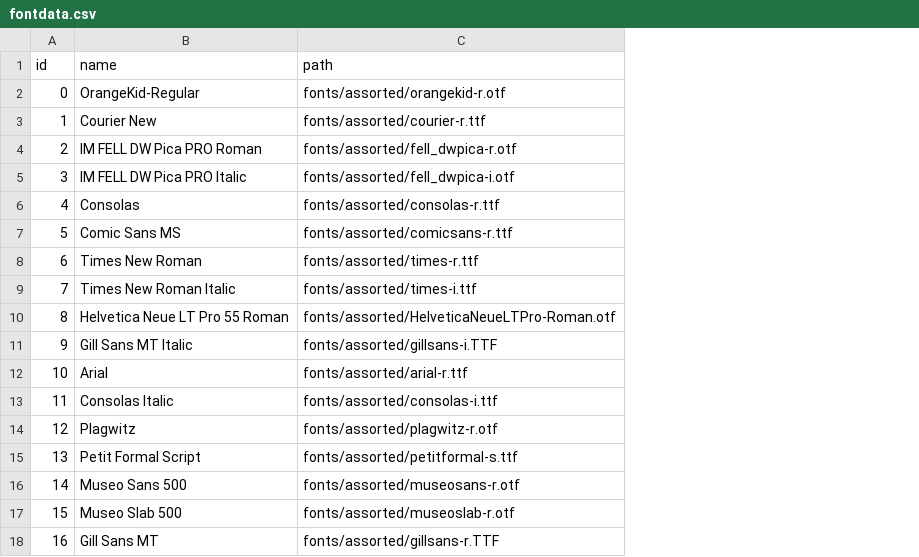
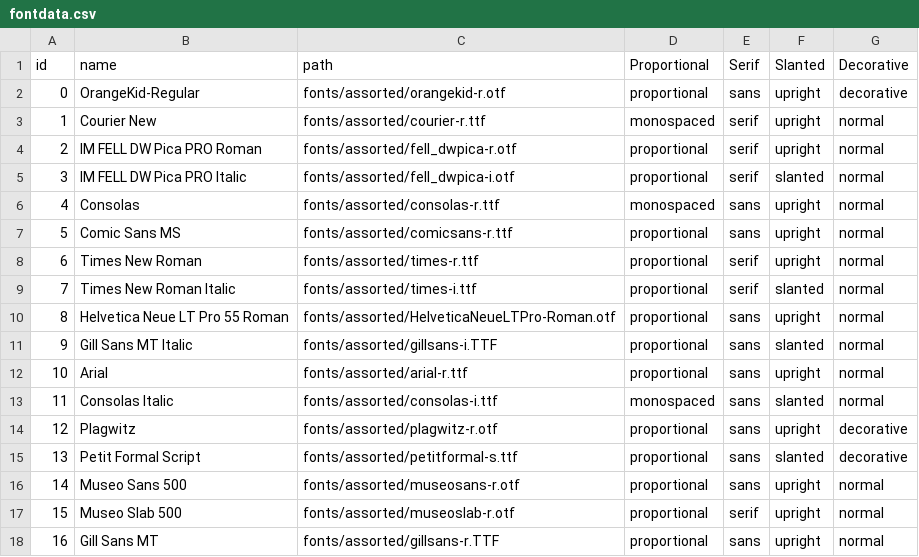
Before and after one commit to byewokko/tesseract-font-test, a CSV file: assorted/fontdata.csv, drawn as a sheet; the diff names each change by its address in the sheet, - before the commit and + after, or states it on an @@ line.

```diff
--- a/assorted/fontdata.csv
+++ b/assorted/fontdata.csv
+column D (Proportional), rows 2-18: proportional | monospaced | proportional | proportional | monospaced | proportional | proportional | proportional | proportional | proportional | proportional | monospaced | proportional | proportional | proportional | proportional | proportional
+column E (Serif), rows 2-18: sans | serif | serif | serif | sans | sans | serif | serif | sans | sans | sans | sans | sans | sans | sans | serif | sans
+column F (Slanted), rows 2-18: upright | upright | upright | slanted | upright | upright | upright | slanted | upright | slanted | upright | slanted | upright | slanted | upright | upright | upright
+column G (Decorative), rows 2-18: decorative | normal | normal | normal | normal | normal | normal | normal | normal | normal | normal | normal | decorative | decorative | normal | normal | normal
```
Also changed, not shown: 1 other file.
